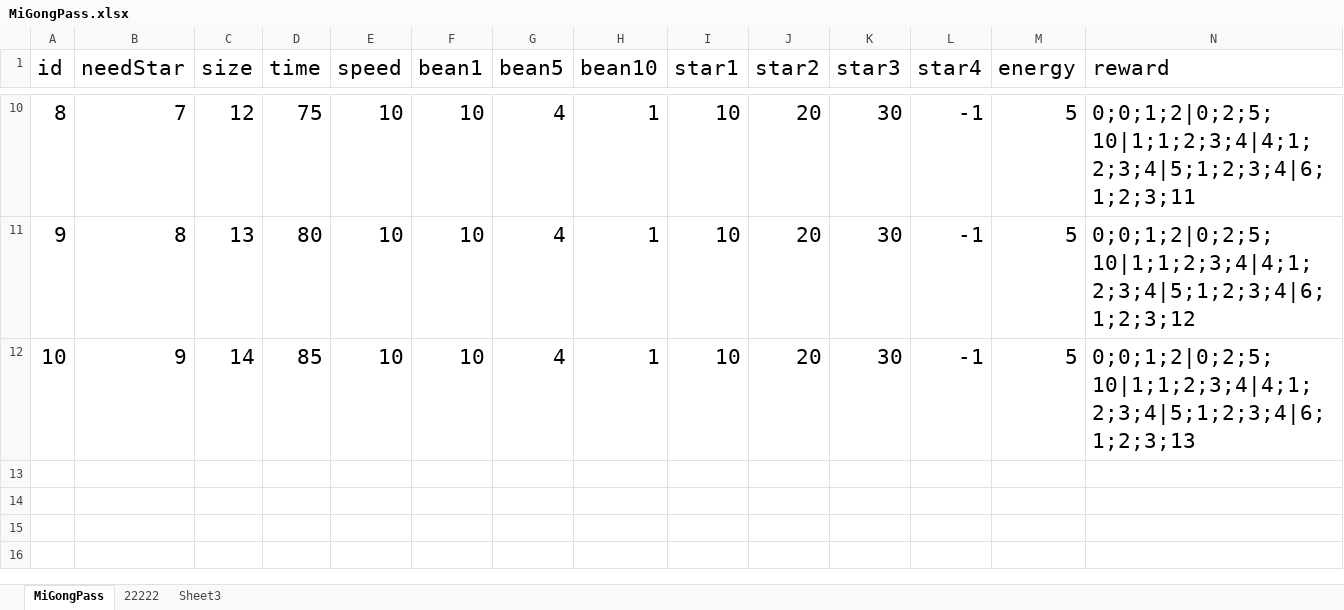
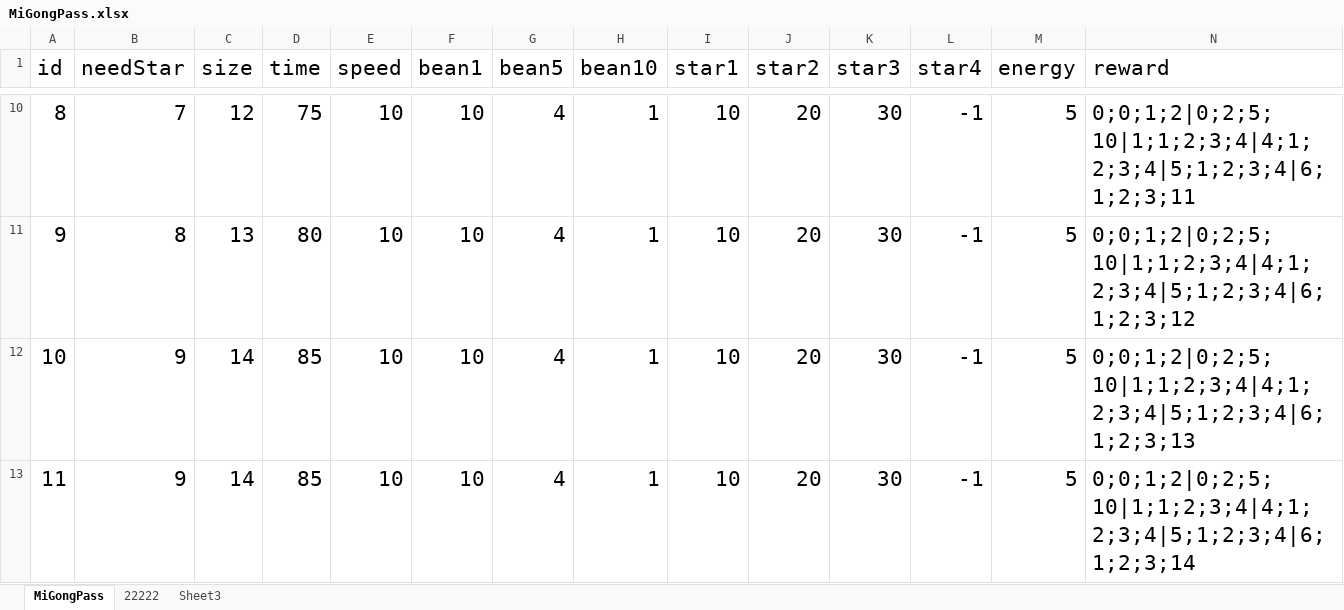
Before and after one commit to xuerong/SingleServerEngine, an Excel workbook: code/MMServerEngine/others/table/tables/MiGongPass.xlsx, sheet MiGongPass, drawn as a sheet; only a part is shown, gaps mark what is left out; values as stored, in another font and other column widths than the file's, no borders; the diff names each change by its address in the sheet, - before the commit and + after, or states it on an @@ line.

```diff
--- a/code/MMServerEngine/others/table/tables/MiGongPass.xlsx (sheet MiGongPass)
+++ b/code/MMServerEngine/others/table/tables/MiGongPass.xlsx (sheet MiGongPass)
+row 13: 11 | 9 | 14 | 85 | 10 | 10 | 4 | 1 | 10 | 20 | 30 | -1 | 5 | 0;0;1;2|0;2;5;10|1;1;2;3;4|4;1;2;3;4|5;1;2;3;4|6;1;2;3;14
```
Also changed, not shown: 12 other files.
